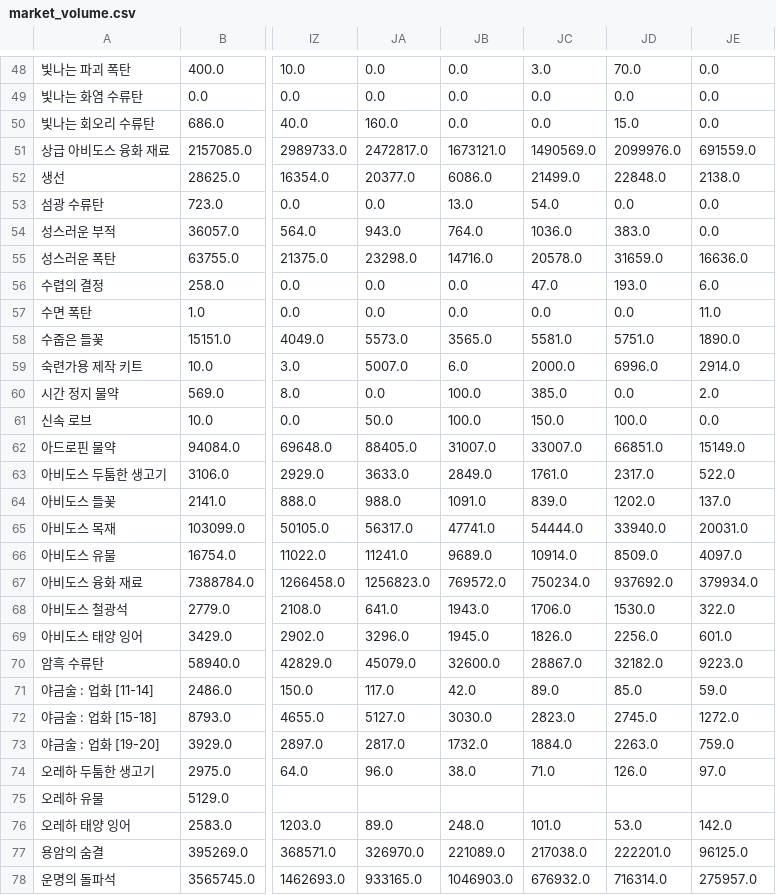
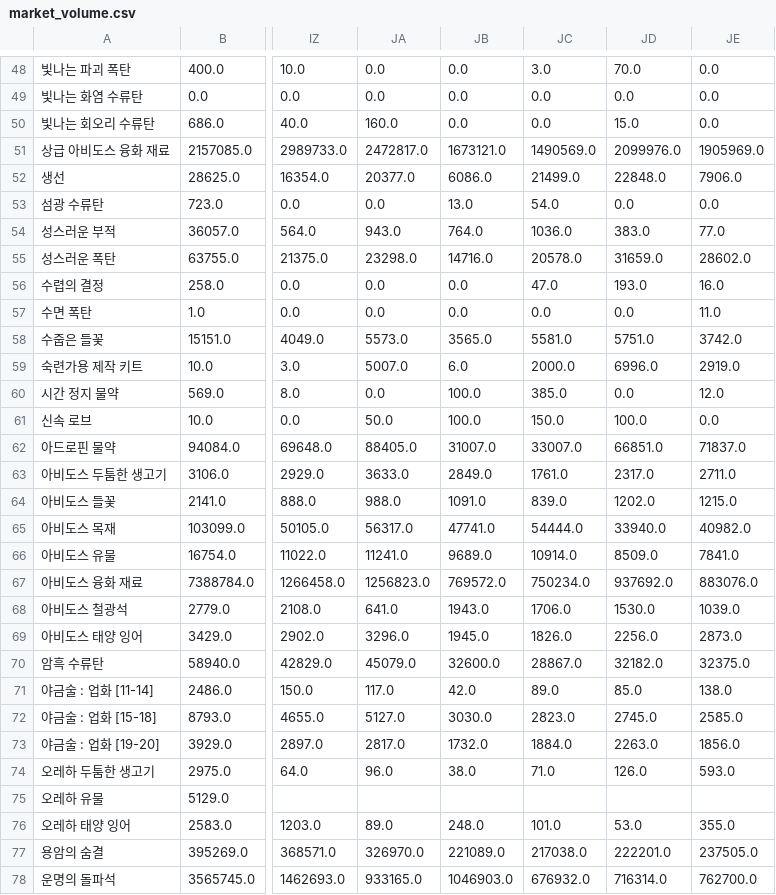
Before and after one commit to icedo724/LoaQuant, a CSV file: data/market_volume.csv, drawn as a sheet; only a part is shown, gaps mark what is left out; the diff covers the shown part only; the diff names each change by its address in the sheet, - before the commit and + after, or states it on an @@ line.

```diff
--- a/data/market_volume.csv
+++ b/data/market_volume.csv
-JE51: 691559.0
+JE51: 1905969.0
-JE52: 2138.0
+JE52: 7906.0
-JE54: 0.0
+JE54: 77.0
-JE55: 16636.0
+JE55: 28602.0
-JE56: 6.0
+JE56: 16.0
-JE58: 1890.0
+JE58: 3742.0
-JE59: 2914.0
+JE59: 2919.0
-JE60: 2.0
+JE60: 12.0
-JE62: 15149.0
+JE62: 71837.0
-JE63: 522.0
+JE63: 2711.0
-JE64: 137.0
+JE64: 1215.0
-JE65: 20031.0
+JE65: 40982.0
-JE66: 4097.0
+JE66: 7841.0
-JE67: 379934.0
+JE67: 883076.0
-JE68: 322.0
+JE68: 1039.0
-JE69: 601.0
+JE69: 2873.0
-JE70: 9223.0
+JE70: 32375.0
-JE71: 59.0
+JE71: 138.0
-JE72: 1272.0
+JE72: 2585.0
-JE73: 759.0
+JE73: 1856.0
-JE74: 97.0
+JE74: 593.0
-JE76: 142.0
+JE76: 355.0
-JE77: 96125.0
+JE77: 237505.0
-JE78: 275957.0
+JE78: 762700.0
```
Also changed, not shown: 58 edited cells elsewhere in this file, data/market_battleitems.csv, data/market_engravings.csv, 3 other files.
